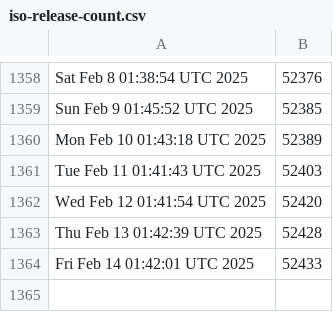
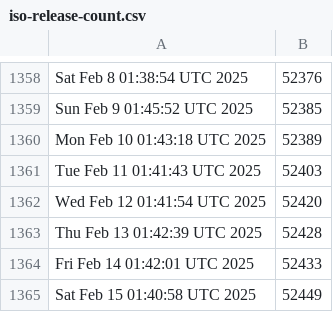
Before and after one commit to kgilmer/ghactions, a CSV file: iso-release-count.csv, drawn as a sheet; only a part is shown, gaps mark what is left out.

```diff
--- a/iso-release-count.csv
+++ b/iso-release-count.csv
@@ -1364 +1364,2 @@ Thu Feb 13 01:42:39 UTC 2025,52428
 Fri Feb 14 01:42:01 UTC 2025,52433
+Sat Feb 15 01:40:58 UTC 2025,52449
```
Also changed, not shown: release-count.csv.
